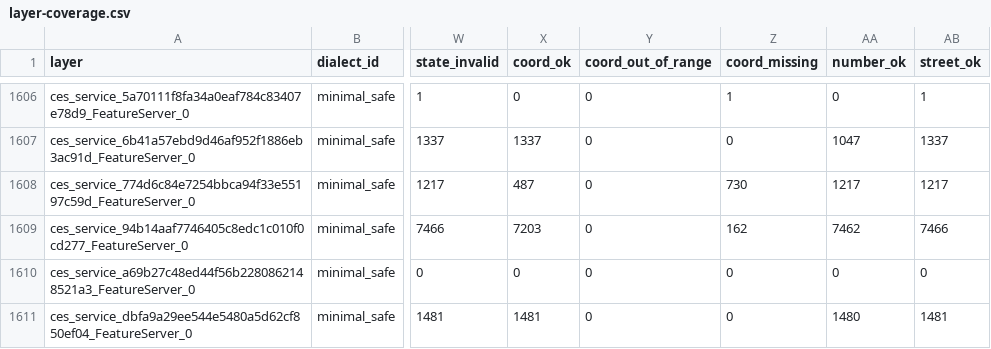
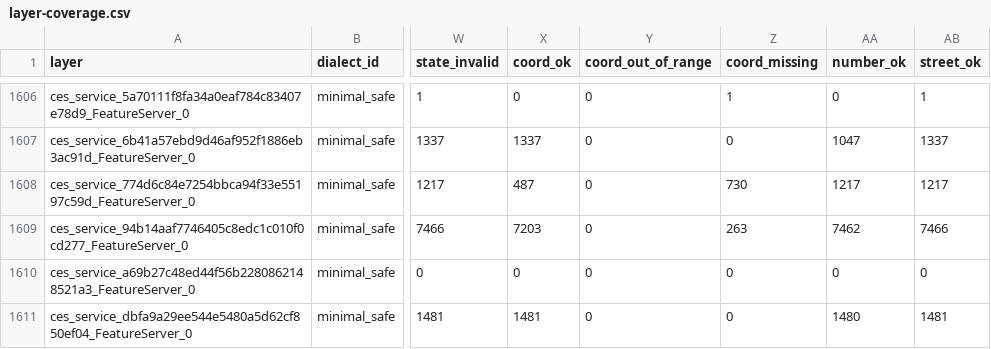
Before and after one commit to ip9988001/world-map-data-33, a CSV file: analysis/fieldmap-20261125/layer-coverage.csv, drawn as a sheet; only a part is shown, gaps mark what is left out; the diff names each change by its address in the sheet, - before the commit and + after, or states it on an @@ line.

Commit message:
test(fieldmap): 样本重扫判定 begin_layer 影响面 + 坐标残留 101 行清零（muse-000264）
A) 样本重扫验证（绑定 c5d2524 基线；16 层 / 1,618,560 行，≤20 层 ≤2M 行，未全量重扫）
- sample_select.py / sample-layers.csv：tier 与方言两项要求在本批不可达（分档表与本批 layer_id、非空 url
  交集均 0；registry 仅 4 dialect/34 org，本批 org 命中 0）→ 改用 state 有效率两端 + 信封原生对照 +
  raw 别名依赖 + 无 url(fallback) + 体量梯度选样，理由逐层写在 CSV
- sample_rescan.py → dist/sample/（不覆盖 dist/tar/）：打点 begin_layer() 调用 16 次 == 16 层
- sample_diff.py：只按成员名抽样本层，逐字段对账 → sample-diff.csv/json
- 判定：影响输出且改 grade。5 层逐字段有差异、2 层仅行数差 1 行（multiset，字段无差）、9 层零差异
  变动矩阵：C→S 444,798 / C→A 756,622 / C→B 909 / B→A 46,953
  样本内有效率 现有→重扫：state 7.39%→81.69%、zip5 35.03%→89.33%、门牌 72.74%→99.50%、city 不变
  全是变好方向（重扫恢复被泄漏吃掉的字段），无变差；addrkey 差异属已知 unit/分量偏差，非本 bug
  明确声明：样本按极端值挑，5/16 不外推到 3,100 层

B) 坐标残留清零（dist/tar 8 片旁路扫描，未重扫输入）
- coord_clean.py：无坏坐标的成员原字节直传，仅 1 层 1 个成员命中
- 实测找到 101 行（与上一单写入器自查一致），影响 1 层 ces_service_94b14aaf...；全部 C→C
  S→A = 0、A→B = 0（这 101 行本来就只有街名 = C 级，坐标置空不改变要素）
- 清零后 bad_coord=0 / zero_coord=0，坐标合法率 100.00%，非空坐标 305,563,547 行
- 复核 amend_verify 355 层 / 16,978,947 行：15 项不变量全 0（含 layer_rowcount_mismatch=0）
- 输出 9,016,091,793 → 9,016,085,855 B（只 1 个成员重压），逐层闭合仍 0 差额，行数不变 305,674,428

```diff
--- a/analysis/fieldmap-20261125/layer-coverage.csv
+++ b/analysis/fieldmap-20261125/layer-coverage.csv
-Z1609 (coord_missing): 162
+Z1609 (coord_missing): 263
```
Also changed, not shown: 16 other files.
